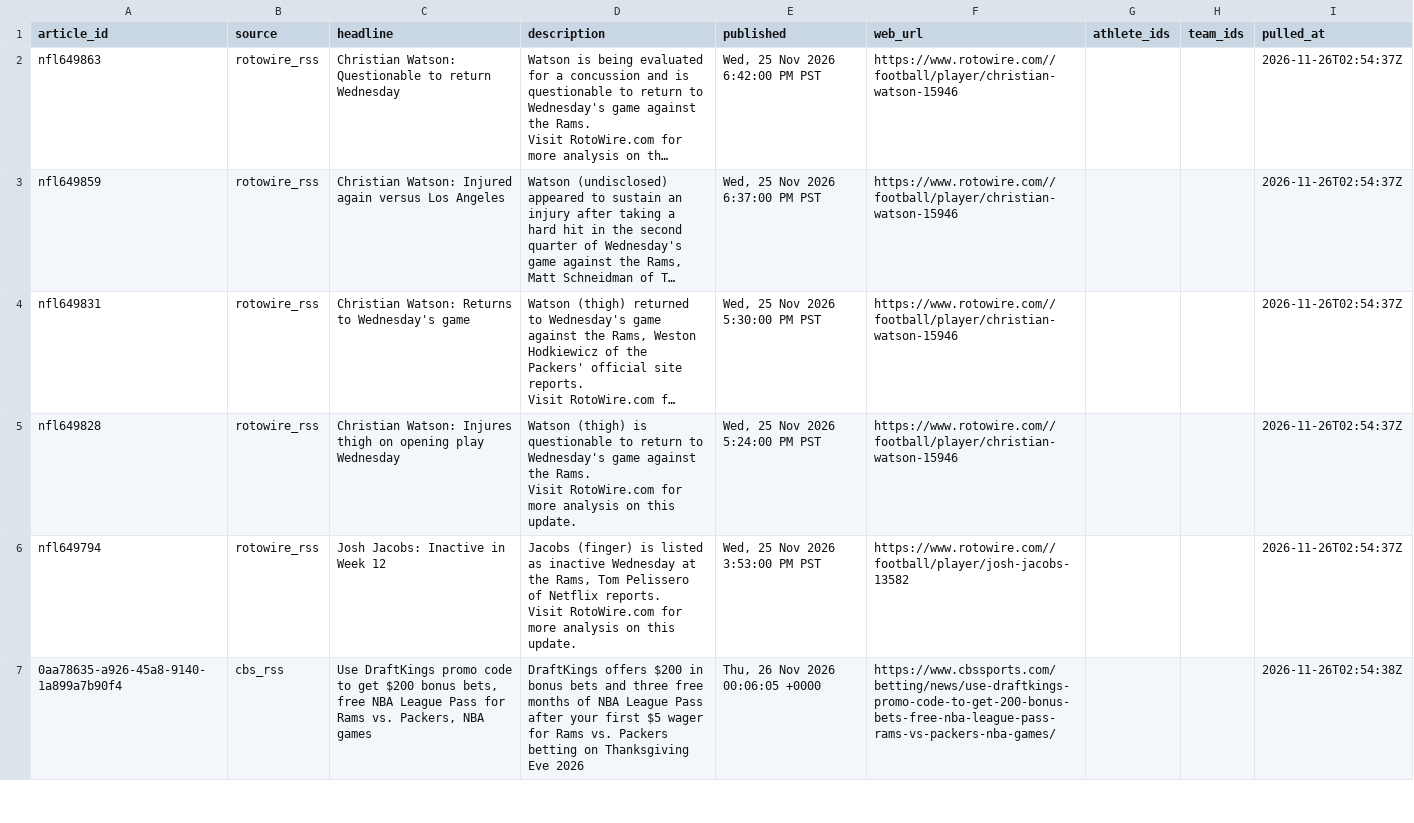
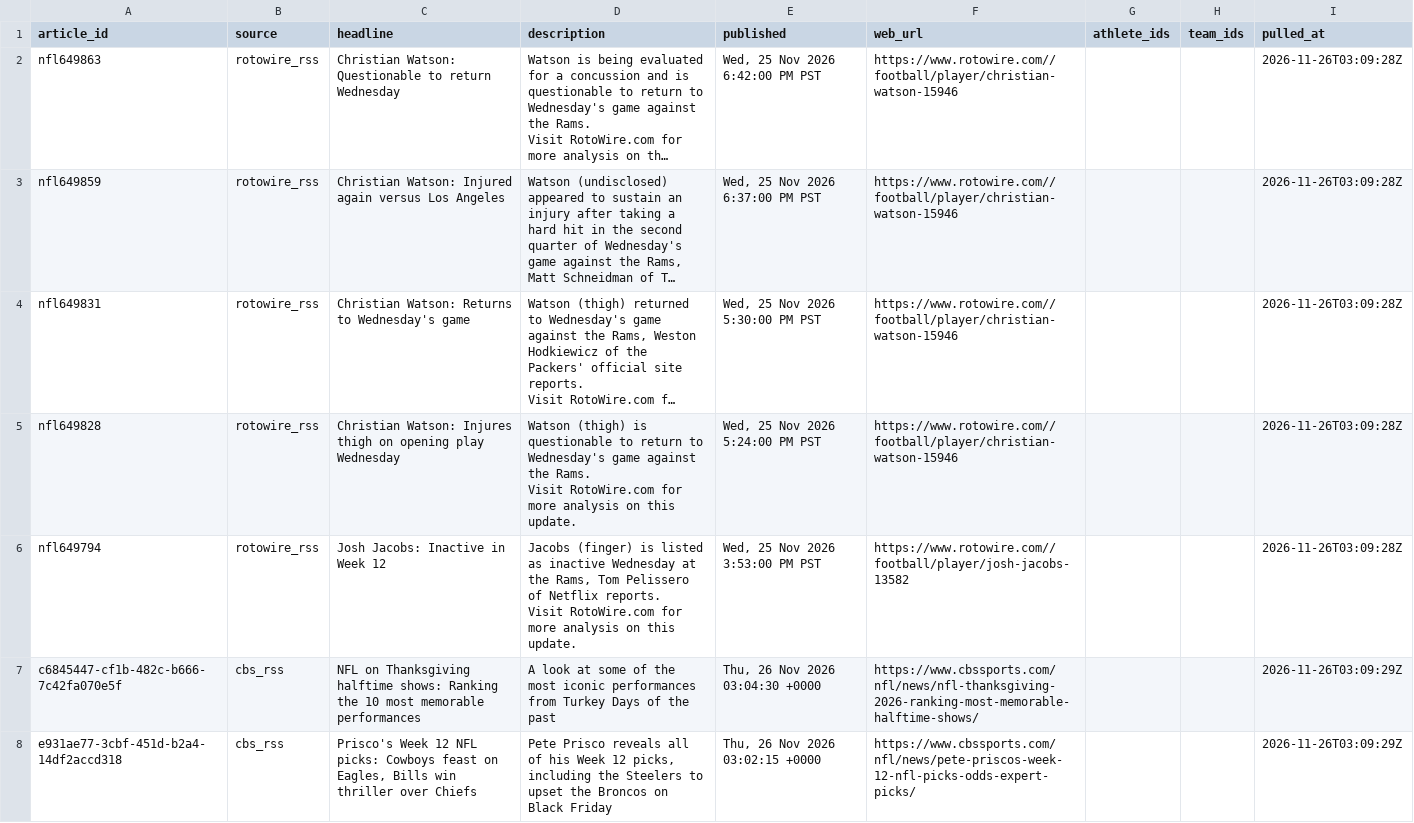
Before and after one commit to 925Sports/NFL-Player-Log, a CSV file: data/rss_news.csv, drawn as a sheet; only a part is shown; long unchanged cells end in …; removed rows and columns are numbered as before the commit, all else as after; the diff covers the shown part only; the diff names each change by its address in the sheet, - before the commit and + after, or states it on an @@ line.

```diff
--- a/data/rss_news.csv
+++ b/data/rss_news.csv
-I2:I6 (pulled_at): 2026-11-26T02:54:37Z
+I2:I6 (pulled_at): 2026-11-26T03:09:28Z
-row 7: 0aa78635-a926-45a8-9140-1a899a7b90f4 | cbs_rss | Use DraftKings promo code to get $200 bonus bets, free NBA League Pass for Rams vs. Packers, NBA games | DraftKings offers $200 in bonus bets and three free months of NBA League Pass after your first $5 wager for Rams vs. Packers betting on Thanksgiving Eve 2026 | Thu, 26 Nov 2026 00:06:05 +0000 | https://www.cbssports.com/betting/news/use-draftkings-promo-code-to-get-200-bonus-bets-free-nba-league-pass-rams-vs-packers-nba-games/ |  |  | 2026-11-26T02:54:38Z
+row 7: c6845447-cf1b-482c-b666-7c42fa070e5f | cbs_rss | NFL on Thanksgiving halftime shows: Ranking the 10 most memorable performances | A look at some of the most iconic performances from Turkey Days of the past | Thu, 26 Nov 2026 03:04:30 +0000 | https://www.cbssports.com/nfl/news/nfl-thanksgiving-2026-ranking-most-memorable-halftime-shows/ |  |  | 2026-11-26T03:09:29Z
+row 8: e931ae77-3cbf-451d-b2a4-14df2accd318 | cbs_rss | Prisco's Week 12 NFL picks: Cowboys feast on Eagles, Bills win thriller over Chiefs | Pete Prisco reveals all of his Week 12 picks, including the Steelers to upset the Broncos on Black Friday | Thu, 26 Nov 2026 03:02:15 +0000 | https://www.cbssports.com/nfl/news/pete-priscos-week-12-nfl-picks-odds-expert-picks/ |  |  | 2026-11-26T03:09:29Z
```
Also changed, not shown: 6 added rows, 7 removed rows and 78 edited cells elsewhere in this file, data/current_injuries.csv, data/news.csv, 1 other file.
